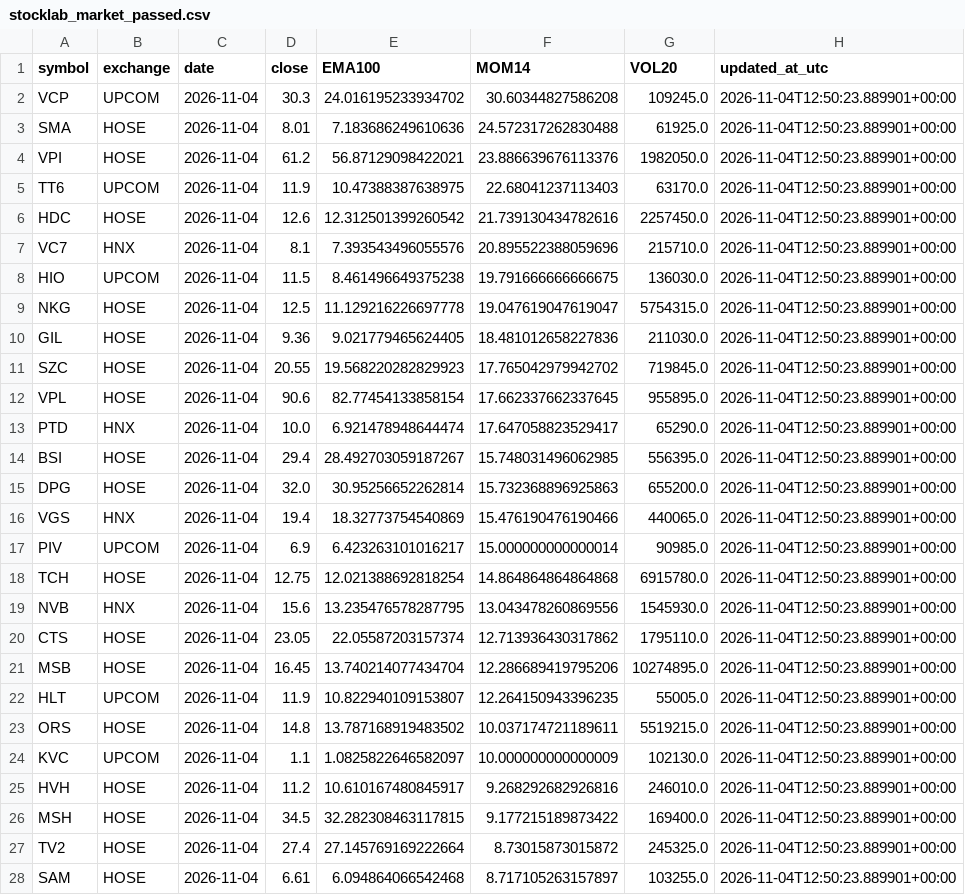
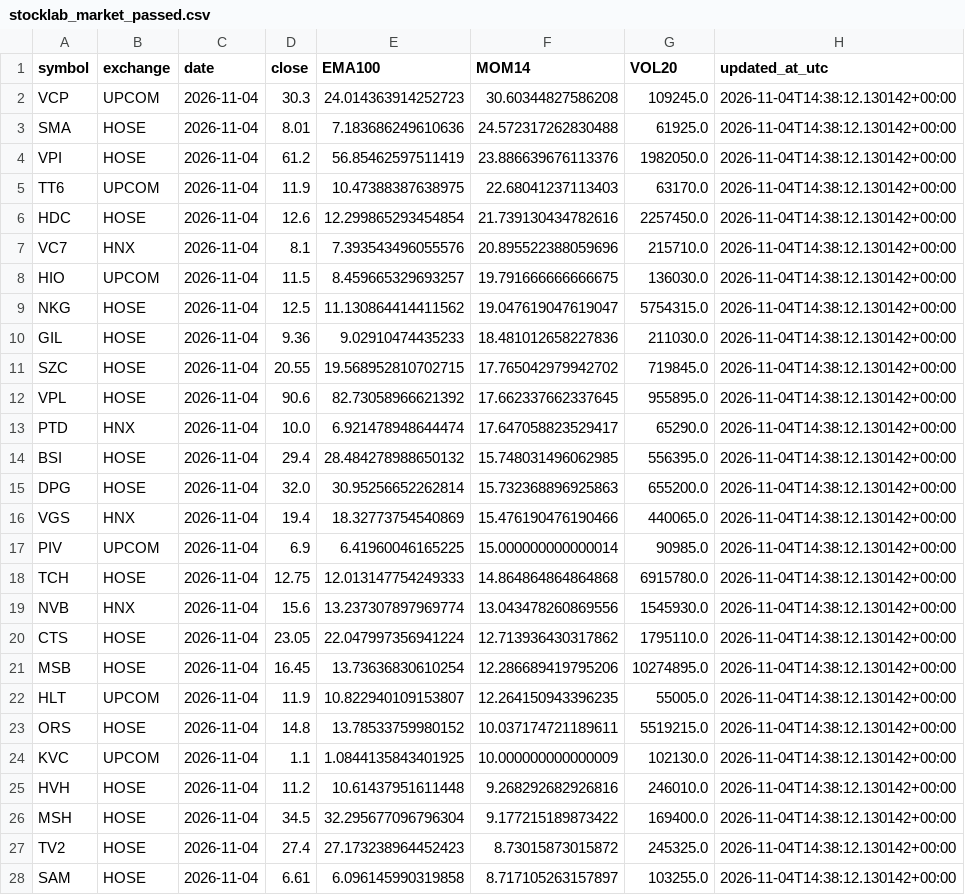
Before and after one commit to luchuuthanh/Vietlott-XSMN-Analysis, a CSV file: stocklab_market_passed.csv, drawn as a sheet; only a part is shown; the diff covers the shown part only.

```diff
--- a/stocklab_market_passed.csv
+++ b/stocklab_market_passed.csv
@@ -1,28 +1,28 @@
 symbol,exchange,date,close,EMA100,MOM14,VOL20,updated_at_utc
-VCP,UPCOM,2026-11-04,30.3,24.016195233934702,30.60344827586208,109245.0,2026-11-04T12:50:23.889901+00:00
-SMA,HOSE,2026-11-04,8.01,7.183686249610636,24.572317262830488,61925.0,2026-11-04T12:50:23.889901+00:00
-VPI,HOSE,2026-11-04,61.2,56.87129098422021,23.886639676113376,1982050.0,2026-11-04T12:50:23.889901+00:00
-TT6,UPCOM,2026-11-04,11.9,10.47388387638975,22.68041237113403,63170.0,2026-11-04T12:50:23.889901+00:00
-HDC,HOSE,2026-11-04,12.6,12.312501399260542,21.739130434782616,2257450.0,2026-11-04T12:50:23.889901+00:00
-VC7,HNX,2026-11-04,8.1,7.393543496055576,20.895522388059696,215710.0,2026-11-04T12:50:23.889901+00:00
-HIO,UPCOM,2026-11-04,11.5,8.461496649375238,19.791666666666675,136030.0,2026-11-04T12:50:23.889901+00:00
-NKG,HOSE,2026-11-04,12.5,11.129216226697778,19.047619047619047,5754315.0,2026-11-04T12:50:23.889901+00:00
-GIL,HOSE,2026-11-04,9.36,9.021779465624405,18.481012658227836,211030.0,2026-11-04T12:50:23.889901+00:00
-SZC,HOSE,2026-11-04,20.55,19.568220282829923,17.765042979942702,719845.0,2026-11-04T12:50:23.889901+00:00
-VPL,HOSE,2026-11-04,90.6,82.77454133858154,17.662337662337645,955895.0,2026-11-04T12:50:23.889901+00:00
-PTD,HNX,2026-11-04,10.0,6.921478948644474,17.647058823529417,65290.0,2026-11-04T12:50:23.889901+00:00
-BSI,HOSE,2026-11-04,29.4,28.492703059187267,15.748031496062985,556395.0,2026-11-04T12:50:23.889901+00:00
-DPG,HOSE,2026-11-04,32.0,30.95256652262814,15.732368896925863,655200.0,2026-11-04T12:50:23.889901+00:00
-VGS,HNX,2026-11-04,19.4,18.32773754540869,15.476190476190466,440065.0,2026-11-04T12:50:23.889901+00:00
-PIV,UPCOM,2026-11-04,6.9,6.423263101016217,15.000000000000014,90985.0,2026-11-04T12:50:23.889901+00:00
-TCH,HOSE,2026-11-04,12.75,12.021388692818254,14.864864864864868,6915780.0,2026-11-04T12:50:23.889901+00:00
-NVB,HNX,2026-11-04,15.6,13.235476578287795,13.043478260869556,1545930.0,2026-11-04T12:50:23.889901+00:00
-CTS,HOSE,2026-11-04,23.05,22.05587203157374,12.713936430317862,1795110.0,2026-11-04T12:50:23.889901+00:00
-MSB,HOSE,2026-11-04,16.45,13.740214077434704,12.286689419795206,10274895.0,2026-11-04T12:50:23.889901+00:00
-HLT,UPCOM,2026-11-04,11.9,10.822940109153807,12.264150943396235,55005.0,2026-11-04T12:50:23.889901+00:00
-ORS,HOSE,2026-11-04,14.8,13.787168919483502,10.037174721189611,5519215.0,2026-11-04T12:50:23.889901+00:00
-KVC,UPCOM,2026-11-04,1.1,1.0825822646582097,10.000000000000009,102130.0,2026-11-04T12:50:23.889901+00:00
-HVH,HOSE,2026-11-04,11.2,10.610167480845917,9.268292682926816,246010.0,2026-11-04T12:50:23.889901+00:00
-MSH,HOSE,2026-11-04,34.5,32.282308463117815,9.177215189873422,169400.0,2026-11-04T12:50:23.889901+00:00
-TV2,HOSE,2026-11-04,27.4,27.145769169222664,8.73015873015872,245325.0,2026-11-04T12:50:23.889901+00:00
-SAM,HOSE,2026-11-04,6.61,6.094864066542468,8.717105263157897,103255.0,2026-11-04T12:50:23.889901+00:00
+VCP,UPCOM,2026-11-04,30.3,24.014363914252723,30.60344827586208,109245.0,2026-11-04T14:38:12.130142+00:00
+SMA,HOSE,2026-11-04,8.01,7.183686249610636,24.572317262830488,61925.0,2026-11-04T14:38:12.130142+00:00
+VPI,HOSE,2026-11-04,61.2,56.85462597511419,23.886639676113376,1982050.0,2026-11-04T14:38:12.130142+00:00
+TT6,UPCOM,2026-11-04,11.9,10.47388387638975,22.68041237113403,63170.0,2026-11-04T14:38:12.130142+00:00
+HDC,HOSE,2026-11-04,12.6,12.299865293454854,21.739130434782616,2257450.0,2026-11-04T14:38:12.130142+00:00
+VC7,HNX,2026-11-04,8.1,7.393543496055576,20.895522388059696,215710.0,2026-11-04T14:38:12.130142+00:00
+HIO,UPCOM,2026-11-04,11.5,8.459665329693257,19.791666666666675,136030.0,2026-11-04T14:38:12.130142+00:00
+NKG,HOSE,2026-11-04,12.5,11.130864414411562,19.047619047619047,5754315.0,2026-11-04T14:38:12.130142+00:00
+GIL,HOSE,2026-11-04,9.36,9.02910474435233,18.481012658227836,211030.0,2026-11-04T14:38:12.130142+00:00
+SZC,HOSE,2026-11-04,20.55,19.568952810702715,17.765042979942702,719845.0,2026-11-04T14:38:12.130142+00:00
+VPL,HOSE,2026-11-04,90.6,82.73058966621392,17.662337662337645,955895.0,2026-11-04T14:38:12.130142+00:00
+PTD,HNX,2026-11-04,10.0,6.921478948644474,17.647058823529417,65290.0,2026-11-04T14:38:12.130142+00:00
+BSI,HOSE,2026-11-04,29.4,28.484278988650132,15.748031496062985,556395.0,2026-11-04T14:38:12.130142+00:00
+DPG,HOSE,2026-11-04,32.0,30.95256652262814,15.732368896925863,655200.0,2026-11-04T14:38:12.130142+00:00
+VGS,HNX,2026-11-04,19.4,18.32773754540869,15.476190476190466,440065.0,2026-11-04T14:38:12.130142+00:00
+PIV,UPCOM,2026-11-04,6.9,6.41960046165225,15.000000000000014,90985.0,2026-11-04T14:38:12.130142+00:00
+TCH,HOSE,2026-11-04,12.75,12.013147754249333,14.864864864864868,6915780.0,2026-11-04T14:38:12.130142+00:00
+NVB,HNX,2026-11-04,15.6,13.237307897969774,13.043478260869556,1545930.0,2026-11-04T14:38:12.130142+00:00
+CTS,HOSE,2026-11-04,23.05,22.047997356941224,12.713936430317862,1795110.0,2026-11-04T14:38:12.130142+00:00
+MSB,HOSE,2026-11-04,16.45,13.73636830610254,12.286689419795206,10274895.0,2026-11-04T14:38:12.130142+00:00
+HLT,UPCOM,2026-11-04,11.9,10.822940109153807,12.264150943396235,55005.0,2026-11-04T14:38:12.130142+00:00
+ORS,HOSE,2026-11-04,14.8,13.78533759980152,10.037174721189611,5519215.0,2026-11-04T14:38:12.130142+00:00
+KVC,UPCOM,2026-11-04,1.1,1.0844135843401925,10.000000000000009,102130.0,2026-11-04T14:38:12.130142+00:00
+HVH,HOSE,2026-11-04,11.2,10.61437951611448,9.268292682926816,246010.0,2026-11-04T14:38:12.130142+00:00
+MSH,HOSE,2026-11-04,34.5,32.295677096796304,9.177215189873422,169400.0,2026-11-04T14:38:12.130142+00:00
+TV2,HOSE,2026-11-04,27.4,27.173238964452423,8.73015873015872,245325.0,2026-11-04T14:38:12.130142+00:00
+SAM,HOSE,2026-11-04,6.61,6.096145990319858,8.717105263157897,103255.0,2026-11-04T14:38:12.130142+00:00
```
Also changed, not shown: 44 edited cells elsewhere in this file, stocklab_market_all.csv.
